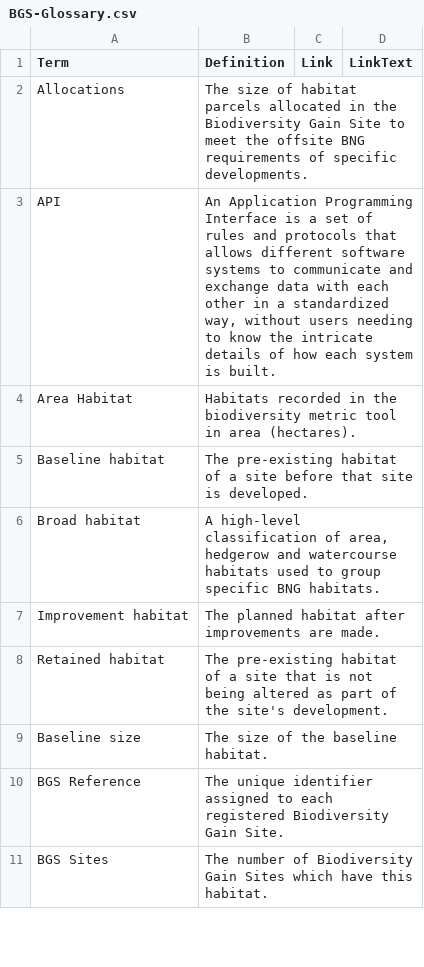
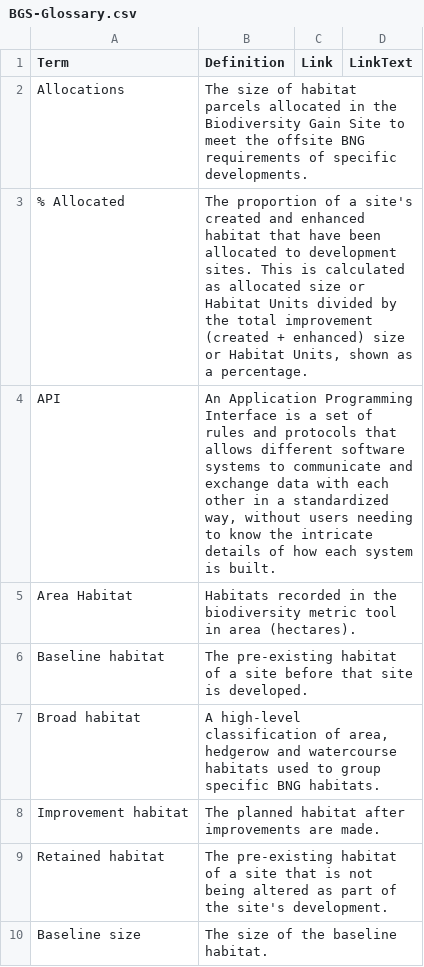
Before and after one commit to Eyesiah/biodiversity-sites-frontend, a CSV file: data/BGS-Glossary.csv, drawn as a sheet; only a part is shown; the shorter side is filled out with more unchanged rows.

```diff
--- a/data/BGS-Glossary.csv
+++ b/data/BGS-Glossary.csv
@@ -2,2 +2,3 @@ Term,Definition,Link,LinkText
 Allocations,"The size of habitat parcels allocated in the Biodiversity Gain Site to meet the offsite BNG requirements of specific developments.",,
+% Allocated,"The proportion of a site's created and enhanced habitat that have been allocated to development sites. This is calculated as allocated size or Habitat Units divided by the total improvement (created + enhanced) size or Habitat Units, shown as a percentage.",,
 API,"An Application Programming Interface is a set of rules and protocols that allows different software systems to communicate and exchange data with each other in a standardized way, without users needing to know the intricate details of how each system is built.",,
```
Also changed, not shown: 2 other files.
